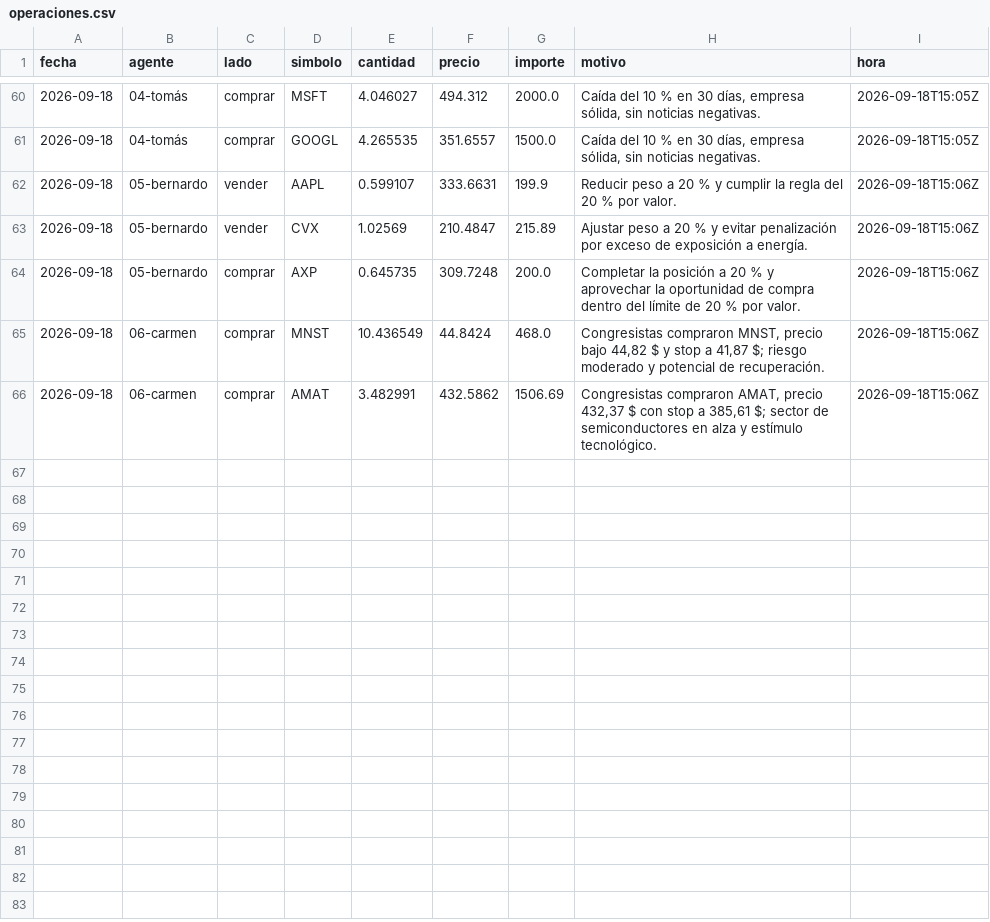
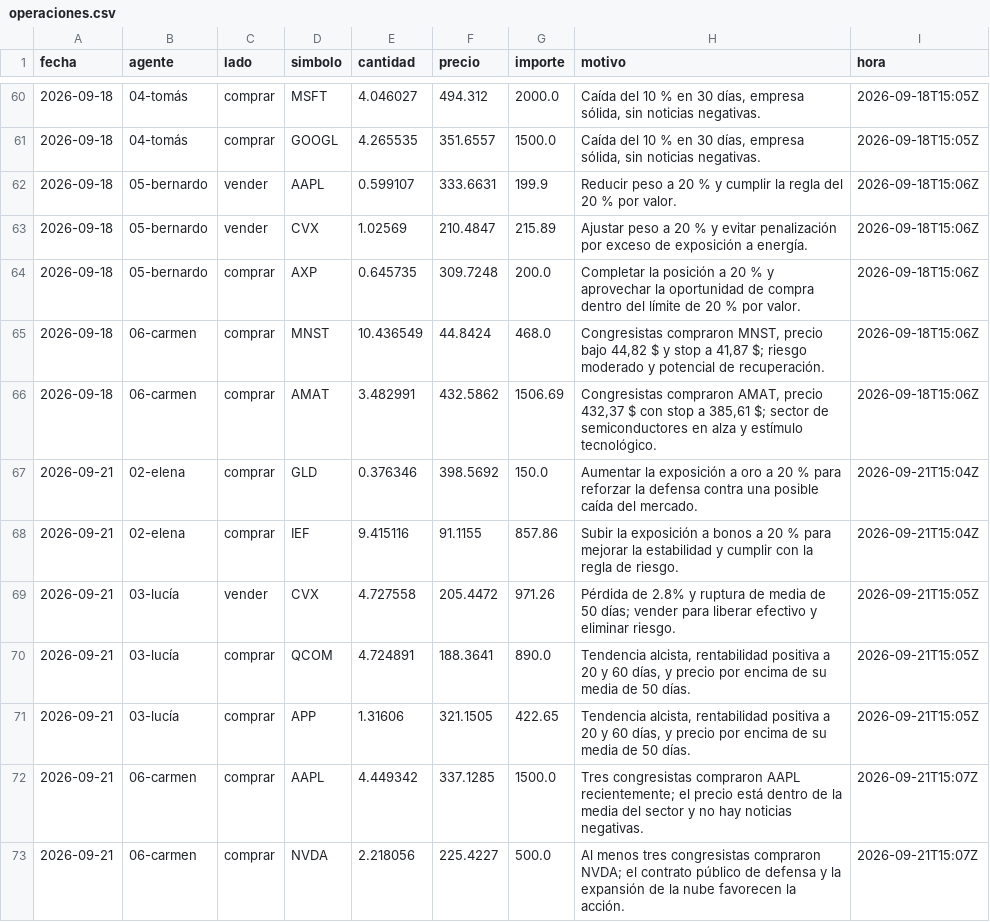
Before and after one commit to rtm-ecosistem/agentes-entrenamiento, a CSV file: datos/operaciones.csv, drawn as a sheet; only a part is shown, gaps mark what is left out.

```diff
--- a/datos/operaciones.csv
+++ b/datos/operaciones.csv
@@ -66 +66,8 @@ fecha,agente,lado,simbolo,cantidad,precio,importe,motivo,hora
 2026-09-18,06-carmen,comprar,AMAT,3.482991,432.5862,1506.69,"Congresistas compraron AMAT, precio 432,37 $ con stop a 385,61 $; sector de semiconductores en alza y estímulo tecnológico.",2026-09-18T15:06Z
+2026-09-21,02-elena,comprar,GLD,0.376346,398.5692,150.0,Aumentar la exposición a oro a 20 % para reforzar la defensa contra una posible caída del mercado.,2026-09-21T15:04Z
+2026-09-21,02-elena,comprar,IEF,9.415116,91.1155,857.86,Subir la exposición a bonos a 20 % para mejorar la estabilidad y cumplir con la regla de riesgo.,2026-09-21T15:04Z
+2026-09-21,03-lucía,vender,CVX,4.727558,205.4472,971.26,Pérdida de 2.8% y ruptura de media de 50 días; vender para liberar efectivo y eliminar riesgo.,2026-09-21T15:05Z
+2026-09-21,03-lucía,comprar,QCOM,4.724891,188.3641,890.0,"Tendencia alcista, rentabilidad positiva a 20 y 60 días, y precio por encima de su media de 50 días.",2026-09-21T15:05Z
+2026-09-21,03-lucía,comprar,APP,1.31606,321.1505,422.65,"Tendencia alcista, rentabilidad positiva a 20 y 60 días, y precio por encima de su media de 50 días.",2026-09-21T15:05Z
+2026-09-21,06-carmen,comprar,AAPL,4.449342,337.1285,1500.0,Tres congresistas compraron AAPL recientemente; el precio está dentro de la media del sector y no hay noticias negativas.,2026-09-21T15:07Z
+2026-09-21,06-carmen,comprar,NVDA,2.218056,225.4227,500.0,Al menos tres congresistas compraron NVDA; el contrato público de defensa y la expansión de la nube favorecen la acción.,2026-09-21T15:07Z
```
Also changed, not shown: 12 other files.
